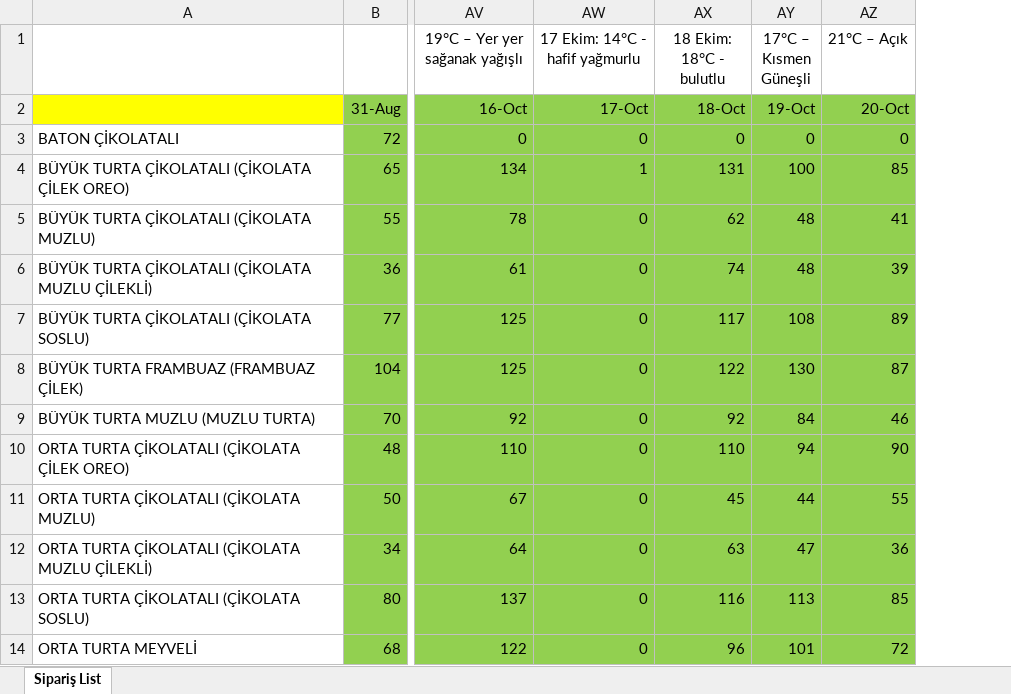
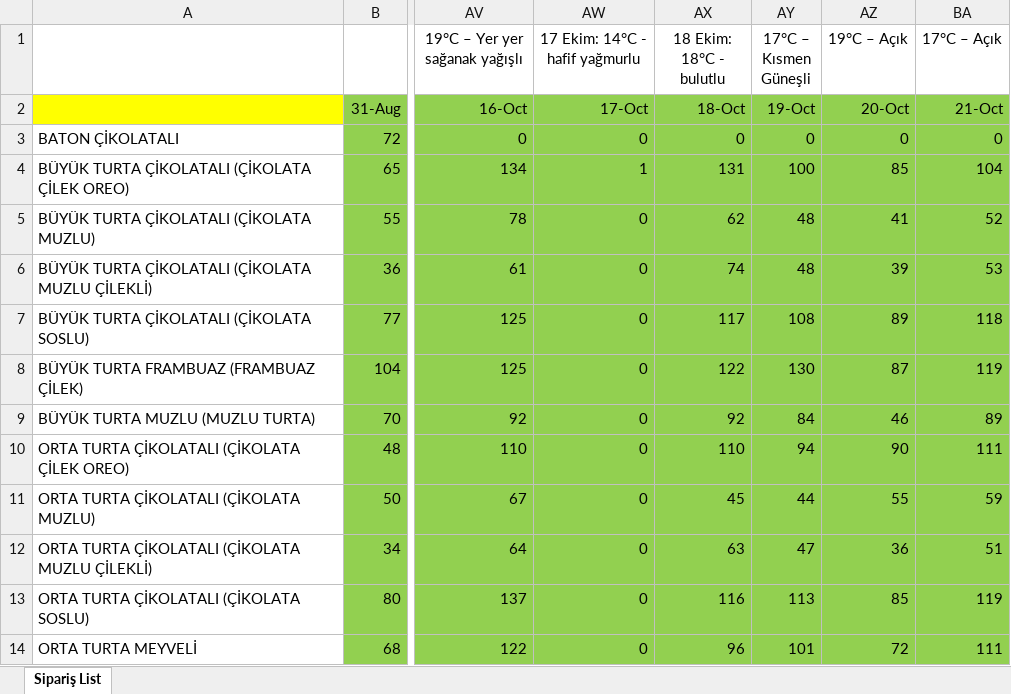
Before and after one commit to ilkereser678/tatlibak-uretim, an Excel workbook: 2026 pasta satış.xlsx, sheet Sipariş List, drawn as a sheet; only a part is shown, gaps mark what is left out; values as stored, in another font and other column widths than the file's, no borders; the diff names each change by its address in the sheet, - before the commit and + after, or states it on an @@ line.

```diff
--- a/2026 pasta satış.xlsx (sheet Sipariş List)
+++ b/2026 pasta satış.xlsx (sheet Sipariş List)
+column BA (17°C – Açık), rows 2-14: 21-Oct | 0 | 104 | 52 | 53 | 118 | 119 | 89 | 111 | 59 | 51 | 119 | 111
-AZ1: 21°C – Açık
+AZ1: 19°C – Açık
```
Also changed, not shown: geçmiş yıllar data.xlsx.
